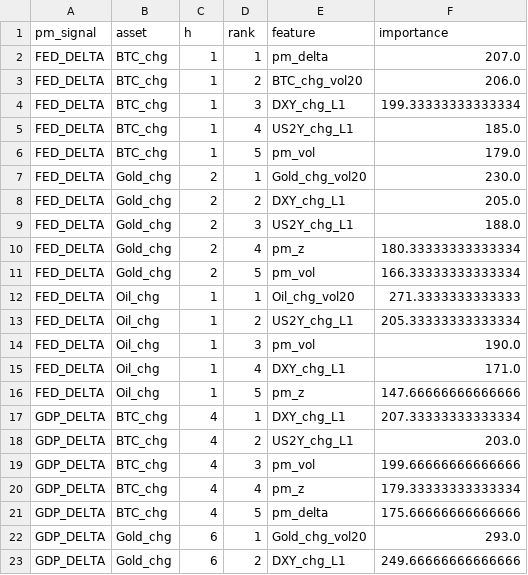
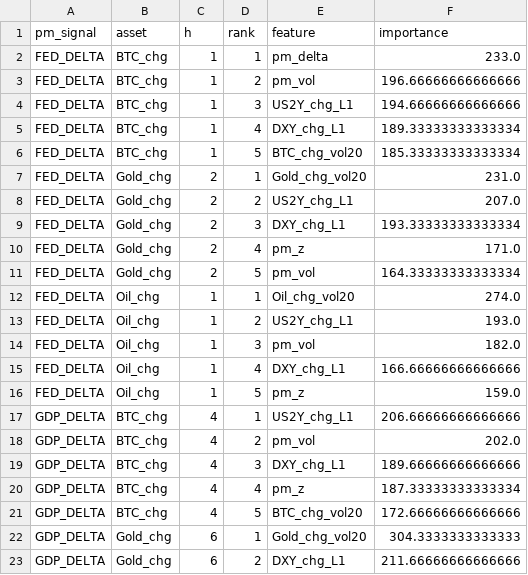
Before and after one commit to flyingduck0/ML_Seminar_Project, a CSV file: results/results_feature_importance.csv, drawn as a sheet; only a part is shown; the diff covers the shown part only.

```diff
--- a/results/results_feature_importance.csv
+++ b/results/results_feature_importance.csv
@@ -1,23 +1,23 @@
 pm_signal,asset,h,rank,feature,importance
-FED_DELTA,BTC_chg,1,1,pm_delta,207.0
-FED_DELTA,BTC_chg,1,2,BTC_chg_vol20,206.0
-FED_DELTA,BTC_chg,1,3,DXY_chg_L1,199.33333333333334
-FED_DELTA,BTC_chg,1,4,US2Y_chg_L1,185.0
-FED_DELTA,BTC_chg,1,5,pm_vol,179.0
-FED_DELTA,Gold_chg,2,1,Gold_chg_vol20,230.0
-FED_DELTA,Gold_chg,2,2,DXY_chg_L1,205.0
-FED_DELTA,Gold_chg,2,3,US2Y_chg_L1,188.0
-FED_DELTA,Gold_chg,2,4,pm_z,180.33333333333334
-FED_DELTA,Gold_chg,2,5,pm_vol,166.33333333333334
-FED_DELTA,Oil_chg,1,1,Oil_chg_vol20,271.3333333333333
-FED_DELTA,Oil_chg,1,2,US2Y_chg_L1,205.33333333333334
-FED_DELTA,Oil_chg,1,3,pm_vol,190.0
-FED_DELTA,Oil_chg,1,4,DXY_chg_L1,171.0
-FED_DELTA,Oil_chg,1,5,pm_z,147.66666666666666
-GDP_DELTA,BTC_chg,4,1,DXY_chg_L1,207.33333333333334
-GDP_DELTA,BTC_chg,4,2,US2Y_chg_L1,203.0
-GDP_DELTA,BTC_chg,4,3,pm_vol,199.66666666666666
-GDP_DELTA,BTC_chg,4,4,pm_z,179.33333333333334
-GDP_DELTA,BTC_chg,4,5,pm_delta,175.66666666666666
-GDP_DELTA,Gold_chg,6,1,Gold_chg_vol20,293.0
-GDP_DELTA,Gold_chg,6,2,DXY_chg_L1,249.66666666666666
+FED_DELTA,BTC_chg,1,1,pm_delta,233.0
+FED_DELTA,BTC_chg,1,2,pm_vol,196.66666666666666
+FED_DELTA,BTC_chg,1,3,US2Y_chg_L1,194.66666666666666
+FED_DELTA,BTC_chg,1,4,DXY_chg_L1,189.33333333333334
+FED_DELTA,BTC_chg,1,5,BTC_chg_vol20,185.33333333333334
+FED_DELTA,Gold_chg,2,1,Gold_chg_vol20,231.0
+FED_DELTA,Gold_chg,2,2,US2Y_chg_L1,207.0
+FED_DELTA,Gold_chg,2,3,DXY_chg_L1,193.33333333333334
+FED_DELTA,Gold_chg,2,4,pm_z,171.0
+FED_DELTA,Gold_chg,2,5,pm_vol,164.33333333333334
+FED_DELTA,Oil_chg,1,1,Oil_chg_vol20,274.0
+FED_DELTA,Oil_chg,1,2,US2Y_chg_L1,193.0
+FED_DELTA,Oil_chg,1,3,pm_vol,182.0
+FED_DELTA,Oil_chg,1,4,DXY_chg_L1,166.66666666666666
+FED_DELTA,Oil_chg,1,5,pm_z,159.0
+GDP_DELTA,BTC_chg,4,1,US2Y_chg_L1,206.66666666666666
+GDP_DELTA,BTC_chg,4,2,pm_vol,202.0
+GDP_DELTA,BTC_chg,4,3,DXY_chg_L1,189.66666666666666
+GDP_DELTA,BTC_chg,4,4,pm_z,187.33333333333334
+GDP_DELTA,BTC_chg,4,5,BTC_chg_vol20,172.66666666666666
+GDP_DELTA,Gold_chg,6,1,Gold_chg_vol20,304.3333333333333
+GDP_DELTA,Gold_chg,6,2,DXY_chg_L1,211.66666666666666
```
Also changed, not shown: 76 edited cells elsewhere in this file, results/current_signals.csv, results/results_backtest.csv, 9 other files.
